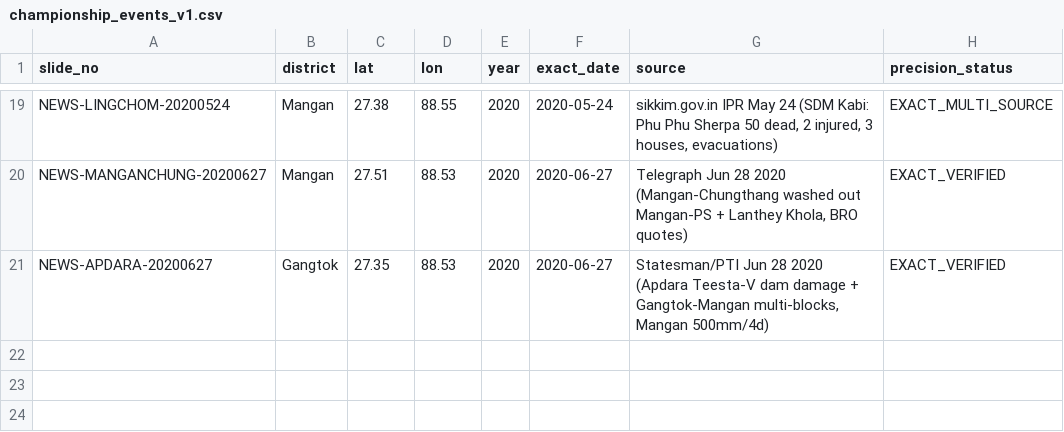
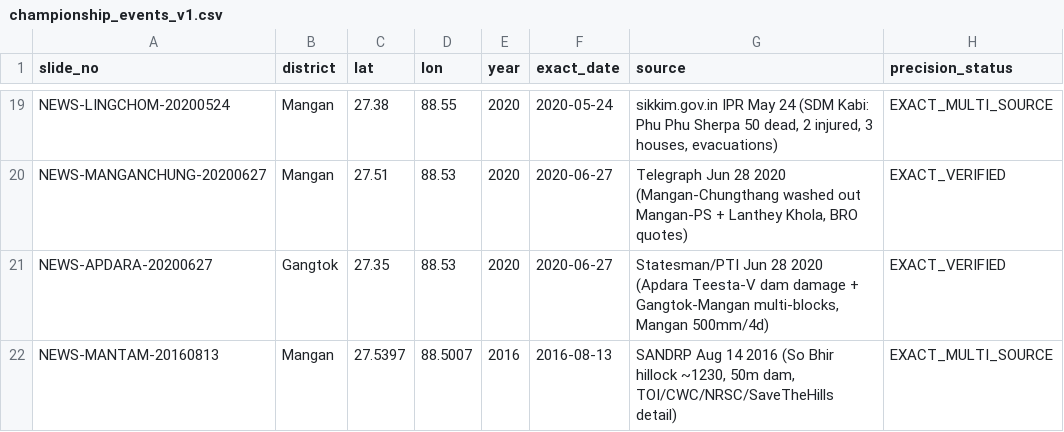
Before and after one commit to Gupta-Sarthak-358/Talus, a CSV file: data/sih26001/evidence/championship_events_v1.csv, drawn as a sheet; only a part is shown, gaps mark what is left out.

```diff
--- a/data/sih26001/evidence/championship_events_v1.csv
+++ b/data/sih26001/evidence/championship_events_v1.csv
@@ -21 +21,2 @@ NEWS-MANGANCHUNG-20200627,Mangan,27.51,88.53,2020,2020-06-27,"Telegraph Jun 28 2
 NEWS-APDARA-20200627,Gangtok,27.35,88.53,2020,2020-06-27,"Statesman/PTI Jun 28 2020 (Apdara Teesta-V dam damage + Gangtok-Mangan multi-blocks, Mangan 500mm/4d)",EXACT_VERIFIED
+NEWS-MANTAM-20160813,Mangan,27.5397,88.5007,2016,2016-08-13,"SANDRP Aug 14 2016 (So Bhir hillock ~1230, 50m dam, TOI/CWC/NRSC/SaveTheHills detail)",EXACT_MULTI_SOURCE
```
Also changed, not shown: data/sih26001/evidence/trackA_candidates.csv, 2 other files.
